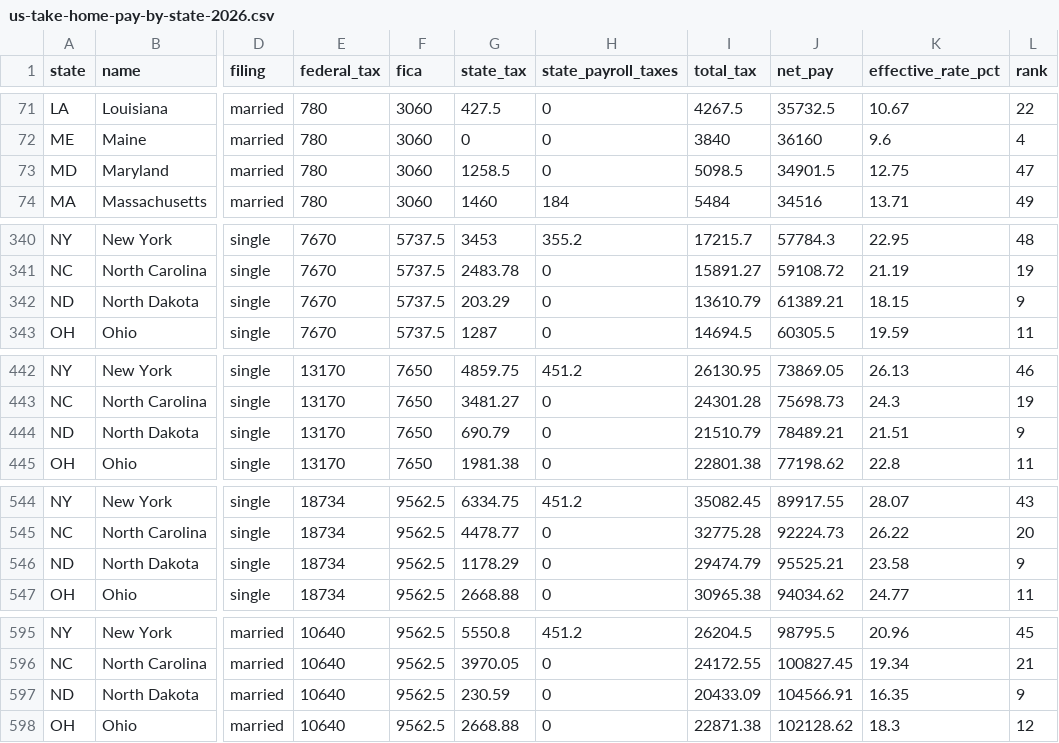
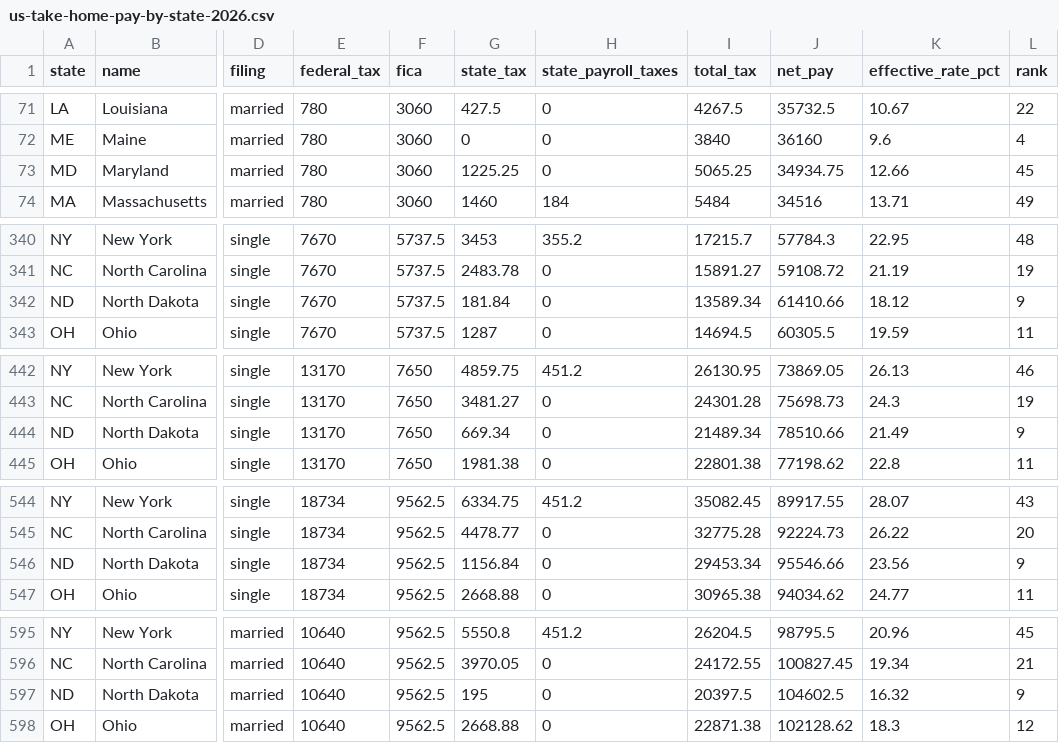
Before and after one commit to suncal/tax-tables, a CSV file: data/us-take-home-pay-by-state-2026.csv, drawn as a sheet; only a part is shown, gaps mark what is left out; the diff covers the shown part only; the diff names each change by its address in the sheet, - before the commit and + after, or states it on an @@ line.

Commit message:
Update tax tables (2026-10-05)

```diff
--- a/data/us-take-home-pay-by-state-2026.csv
+++ b/data/us-take-home-pay-by-state-2026.csv
-G73 (state_tax): 1258.5
+G73 (state_tax): 1225.25
-I73 (total_tax): 5098.5
+I73 (total_tax): 5065.25
-J73 (net_pay): 34901.5
+J73 (net_pay): 34934.75
-K73 (effective_rate_pct): 12.75
+K73 (effective_rate_pct): 12.66
-L73 (rank): 47
+L73 (rank): 45
-G342 (state_tax): 203.29
+G342 (state_tax): 181.84
-I342 (total_tax): 13610.79
+I342 (total_tax): 13589.34
-J342 (net_pay): 61389.21
+J342 (net_pay): 61410.66
-K342 (effective_rate_pct): 18.15
+K342 (effective_rate_pct): 18.12
-G444 (state_tax): 690.79
+G444 (state_tax): 669.34
-I444 (total_tax): 21510.79
+I444 (total_tax): 21489.34
-J444 (net_pay): 78489.21
+J444 (net_pay): 78510.66
-K444 (effective_rate_pct): 21.51
+K444 (effective_rate_pct): 21.49
-G546 (state_tax): 1178.29
+G546 (state_tax): 1156.84
-I546 (total_tax): 29474.79
+I546 (total_tax): 29453.34
-J546 (net_pay): 95525.21
+J546 (net_pay): 95546.66
-K546 (effective_rate_pct): 23.58
+K546 (effective_rate_pct): 23.56
-G597 (state_tax): 230.59
+G597 (state_tax): 195
-I597 (total_tax): 20433.09
+I597 (total_tax): 20397.5
-J597 (net_pay): 104566.91
+J597 (net_pay): 104602.5
-K597 (effective_rate_pct): 16.35
+K597 (effective_rate_pct): 16.32
```
Also changed, not shown: 34 edited cells elsewhere in this file, data/take-home-pay-by-country-2026.csv, data/us-income-needed-to-buy-median-home-2026.csv, 5 other files.
